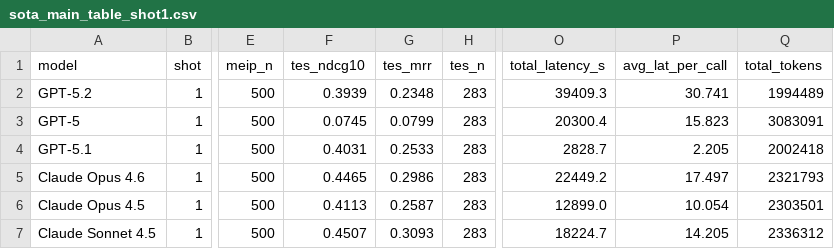
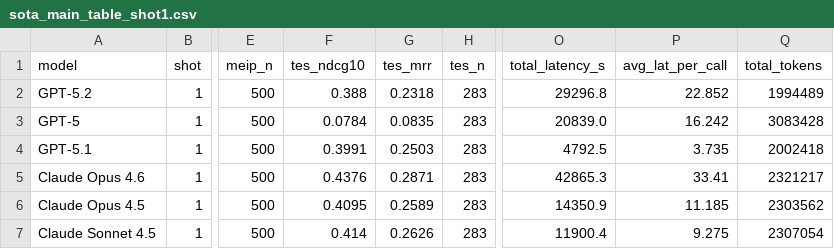
Before and after one commit to mengze-hong/ExhibitionBench, a CSV file: results/sota_main_table_shot1.csv, drawn as a sheet; only a part is shown, gaps mark what is left out; the diff covers the shown part only; the diff names each change by its address in the sheet, - before the commit and + after, or states it on an @@ line.

```diff
--- a/results/sota_main_table_shot1.csv
+++ b/results/sota_main_table_shot1.csv
-F2 (tes_ndcg10): 0.3939
+F2 (tes_ndcg10): 0.388
-G2 (tes_mrr): 0.2348
+G2 (tes_mrr): 0.2318
-O2 (total_latency_s): 39409.3
+O2 (total_latency_s): 29296.8
-P2 (avg_lat_per_call): 30.741
+P2 (avg_lat_per_call): 22.852
-F3 (tes_ndcg10): 0.0745
+F3 (tes_ndcg10): 0.0784
-G3 (tes_mrr): 0.0799
+G3 (tes_mrr): 0.0835
-O3 (total_latency_s): 20300.4
+O3 (total_latency_s): 20839.0
-P3 (avg_lat_per_call): 15.823
+P3 (avg_lat_per_call): 16.242
-Q3 (total_tokens): 3083091
+Q3 (total_tokens): 3083428
-F4 (tes_ndcg10): 0.4031
+F4 (tes_ndcg10): 0.3991
-G4 (tes_mrr): 0.2533
+G4 (tes_mrr): 0.2503
-O4 (total_latency_s): 2828.7
+O4 (total_latency_s): 4792.5
-P4 (avg_lat_per_call): 2.205
+P4 (avg_lat_per_call): 3.735
-F5 (tes_ndcg10): 0.4465
+F5 (tes_ndcg10): 0.4376
-G5 (tes_mrr): 0.2986
+G5 (tes_mrr): 0.2871
-O5 (total_latency_s): 22449.2
+O5 (total_latency_s): 42865.3
-P5 (avg_lat_per_call): 17.497
+P5 (avg_lat_per_call): 33.41
-Q5 (total_tokens): 2321793
+Q5 (total_tokens): 2321217
-F6 (tes_ndcg10): 0.4113
+F6 (tes_ndcg10): 0.4095
-G6 (tes_mrr): 0.2587
+G6 (tes_mrr): 0.2589
-O6 (total_latency_s): 12899.0
+O6 (total_latency_s): 14350.9
-P6 (avg_lat_per_call): 10.054
+P6 (avg_lat_per_call): 11.185
-Q6 (total_tokens): 2303501
+Q6 (total_tokens): 2303562
-F7 (tes_ndcg10): 0.4507
+F7 (tes_ndcg10): 0.414
-G7 (tes_mrr): 0.3093
+G7 (tes_mrr): 0.2626
-O7 (total_latency_s): 18224.7
+O7 (total_latency_s): 11900.4
-P7 (avg_lat_per_call): 14.205
+P7 (avg_lat_per_call): 9.275
-Q7 (total_tokens): 2336312
+Q7 (total_tokens): 2307054
```
Also changed, not shown: 75 edited cells elsewhere in this file, results/sota_main_table_shot3.csv, 47 other files.
